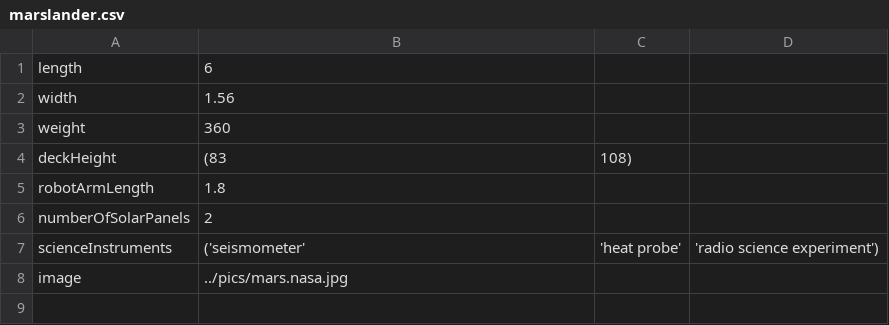
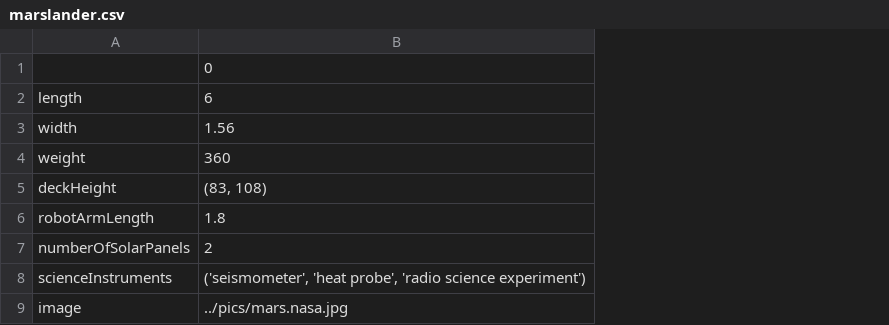
Before and after one commit to d3nniskd/MakeAIWork, a CSV file: notebooks/csv/marslander.csv, drawn as a sheet; removed rows and columns are numbered as before the commit, all else as after; the diff names each change by its address in the sheet, - before the commit and + after, or states it on an @@ line.

```diff
--- a/notebooks/csv/marslander.csv
+++ b/notebooks/csv/marslander.csv
-column C, rows 4-7: 108) |  |  | 'heat probe'
-column D, row 7: 'radio science experiment')
+row 1:  | 0
-B5: (83
+B5: (83, 108)
-B8: ('seismometer'
+B8: ('seismometer', 'heat probe', 'radio science experiment')
```
Also changed, not shown: 20 other files.
